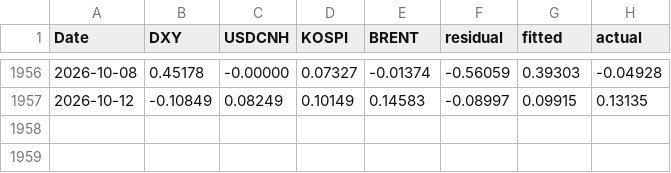
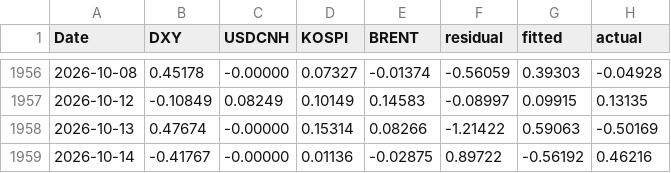
Before and after one commit to jungrlee/krw-driver, a CSV file: reports/attribution_history.csv, drawn as a sheet; only a part is shown, gaps mark what is left out; the diff names each change by its address in the sheet, - before the commit and + after, or states it on an @@ line.

```diff
--- a/reports/attribution_history.csv
+++ b/reports/attribution_history.csv
+row 1958: 2026-10-13 | 0.47674 | -0.00000 | 0.15314 | 0.08266 | -1.21422 | 0.59063 | -0.50169
+row 1959: 2026-10-14 | -0.41767 | -0.00000 | 0.01136 | -0.02875 | 0.89722 | -0.56192 | 0.46216
```
Also changed, not shown: 5 other files.
